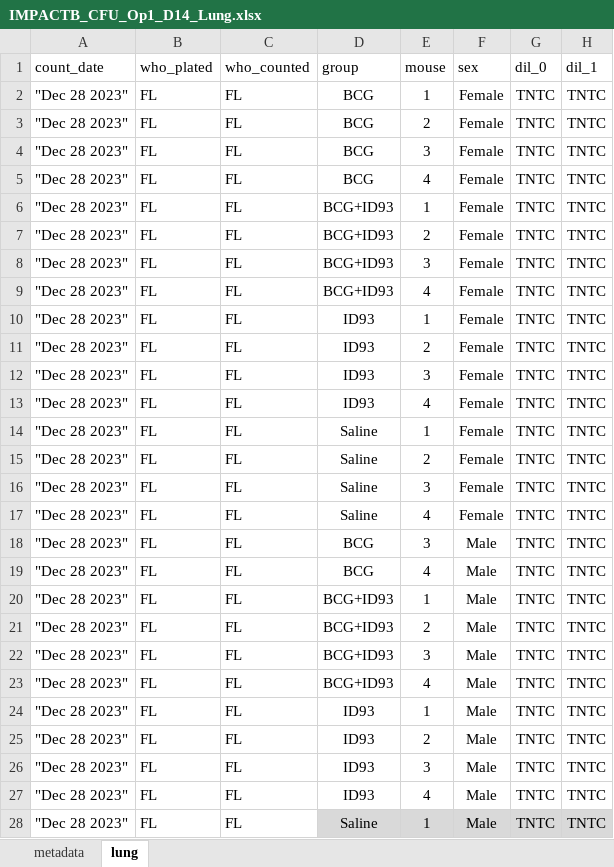
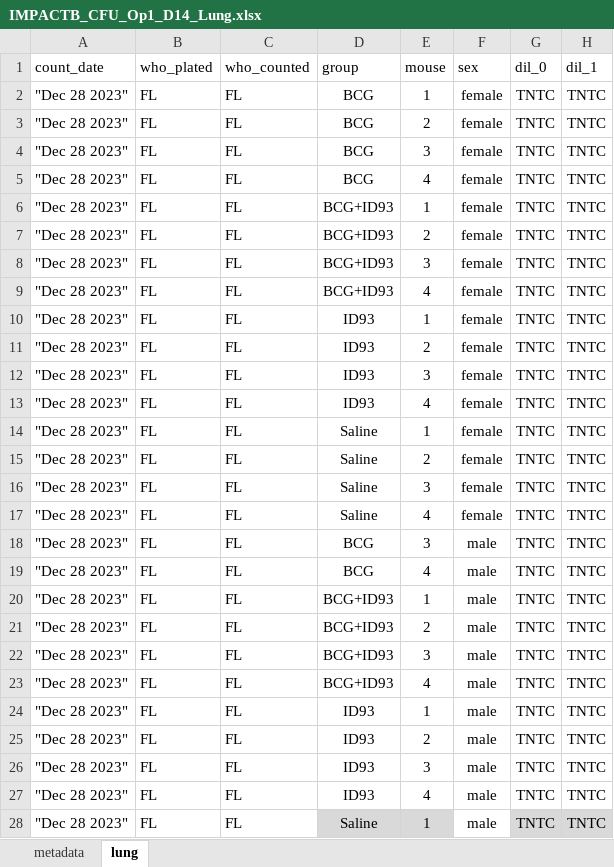
Before and after one commit to pmlnado/CFU_Pipeline, an Excel workbook: IMPAcTB_Lung_Option1/IMPACTB_CFU_Op1_D14_Lung.xlsx, sheet lung, drawn as a sheet; only a part is shown; values as stored, in another font and other column widths than the file's, no borders; the diff covers the shown part only; the diff names each change by its address in the sheet, - before the commit and + after, or states it on an @@ line.

```diff
--- a/IMPAcTB_Lung_Option1/IMPACTB_CFU_Op1_D14_Lung.xlsx (sheet lung)
+++ b/IMPAcTB_Lung_Option1/IMPACTB_CFU_Op1_D14_Lung.xlsx (sheet lung)
-F2:F17 (sex): Female
+F2:F17 (sex): female
-F18:F28 (sex): Male
+F18:F28 (sex): male
-F28 fill: #D9D9D9
+F28 fill: none
```
Also changed, not shown: 3 edited cells and cell formats elsewhere in this sheet, IMPAcTB_Lung_Option1/IMPAcTB_CFU_Op1_D90_Lung.xlsx, 4 other files.
